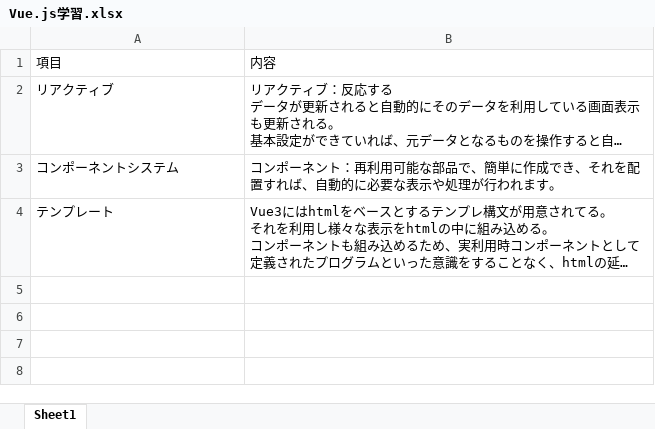
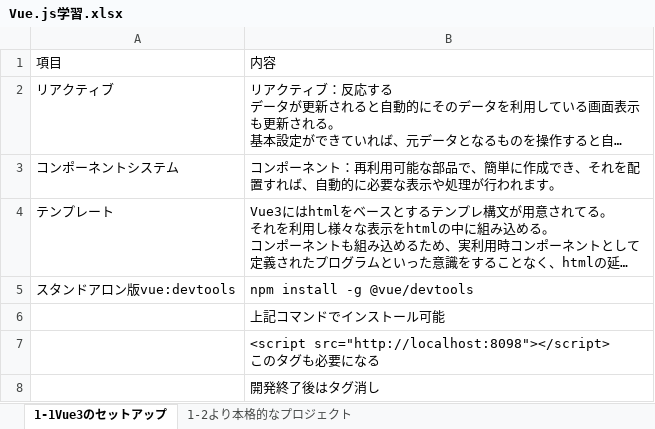
Before and after one commit to akagiryohei/LearningVue.js, an Excel workbook: Vue.js学習.xlsx, sheet 1-1Vue3のセットアップ, drawn as a sheet; long unchanged cells end in …; values as stored, in another font and other column widths than the file's, no borders; ↵ is a line break in a cell; the diff names each change by its address in the sheet, - before the commit and + after, or states it on an @@ line.

```diff
--- a/Vue.js学習.xlsx (sheet 1-1Vue3のセットアップ)
+++ b/Vue.js学習.xlsx (sheet 1-1Vue3のセットアップ)
-sheet tab: Sheet1
+sheet tab: 1-1Vue3のセットアップ
+sheet tab: 1-2より本格的なプロジェクト
+row 5: スタンドアロン版vue:devtools | npm install -g @vue/devtools
+row 6:  | 上記コマンドでインストール可能
+row 7:  | <script src="http://localhost:8098"></script> ↵ このタグも必要になる
+row 8:  | 開発終了後はタグ消し
```
Also changed, not shown: 1 other file.
